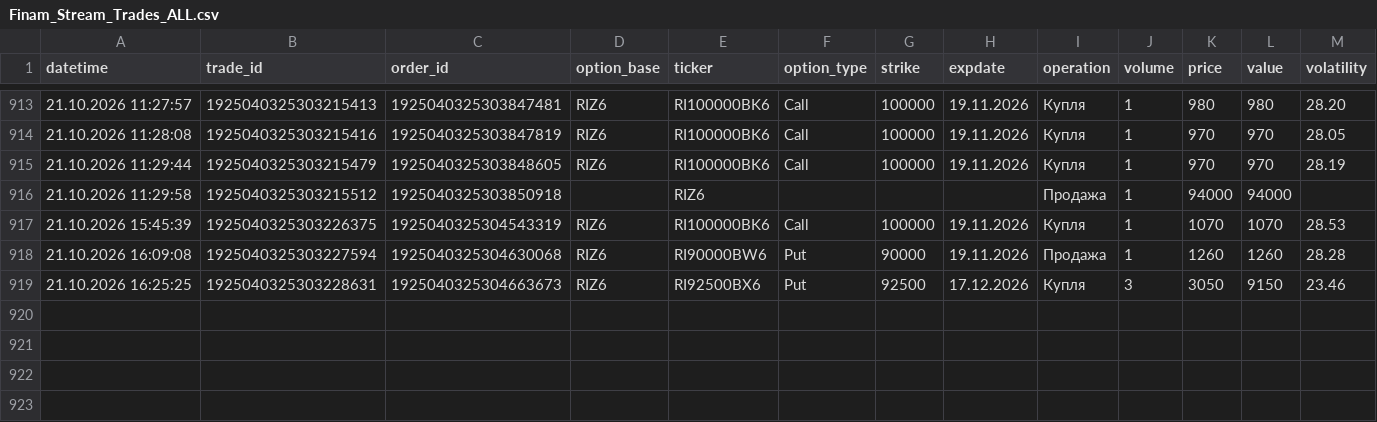
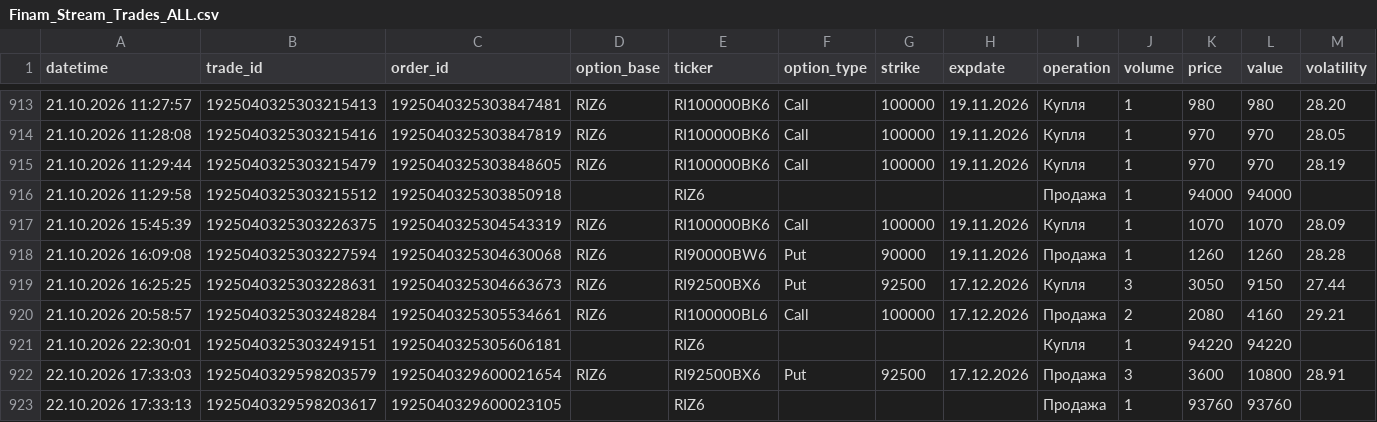
Before and after one commit to andy7011/CenterStrikeVolatility_API, a CSV file: data/Finam/Finam_Stream_Trades_ALL.csv, drawn as a sheet; only a part is shown, gaps mark what is left out.

```diff
--- a/data/Finam/Finam_Stream_Trades_ALL.csv
+++ b/data/Finam/Finam_Stream_Trades_ALL.csv
@@ -916,4 +916,8 @@ datetime;trade_id;order_id;option_base;ticker;option_type;strike;expdate;operati
 21.10.2026 11:29:58;1925040325303215512;1925040325303850918;;RIZ6;;;;Продажа;1;94000;94000;
-21.10.2026 15:45:39;1925040325303226375;1925040325304543319;RIZ6;RI100000BK6;Call;100000;19.11.2026;Купля;1;1070;1070;28.53
+21.10.2026 15:45:39;1925040325303226375;1925040325304543319;RIZ6;RI100000BK6;Call;100000;19.11.2026;Купля;1;1070;1070;28.09
 21.10.2026 16:09:08;1925040325303227594;1925040325304630068;RIZ6;RI90000BW6;Put;90000;19.11.2026;Продажа;1;1260;1260;28.28
-21.10.2026 16:25:25;1925040325303228631;1925040325304663673;RIZ6;RI92500BX6;Put;92500;17.12.2026;Купля;3;3050;9150;23.46
+21.10.2026 16:25:25;1925040325303228631;1925040325304663673;RIZ6;RI92500BX6;Put;92500;17.12.2026;Купля;3;3050;9150;27.44
+21.10.2026 20:58:57;1925040325303248284;1925040325305534661;RIZ6;RI100000BL6;Call;100000;17.12.2026;Продажа;2;2080;4160;29.21
+21.10.2026 22:30:01;1925040325303249151;1925040325305606181;;RIZ6;;;;Купля;1;94220;94220;
+22.10.2026 17:33:03;1925040329598203579;1925040329600021654;RIZ6;RI92500BX6;Put;92500;17.12.2026;Продажа;3;3600;10800;28.91
+22.10.2026 17:33:13;1925040329598203617;1925040329600023105;;RIZ6;;;;Продажа;1;93760;93760;
```
Also changed, not shown: data/Finam/Finam_Stream_Trades.csv, 4 other files.
